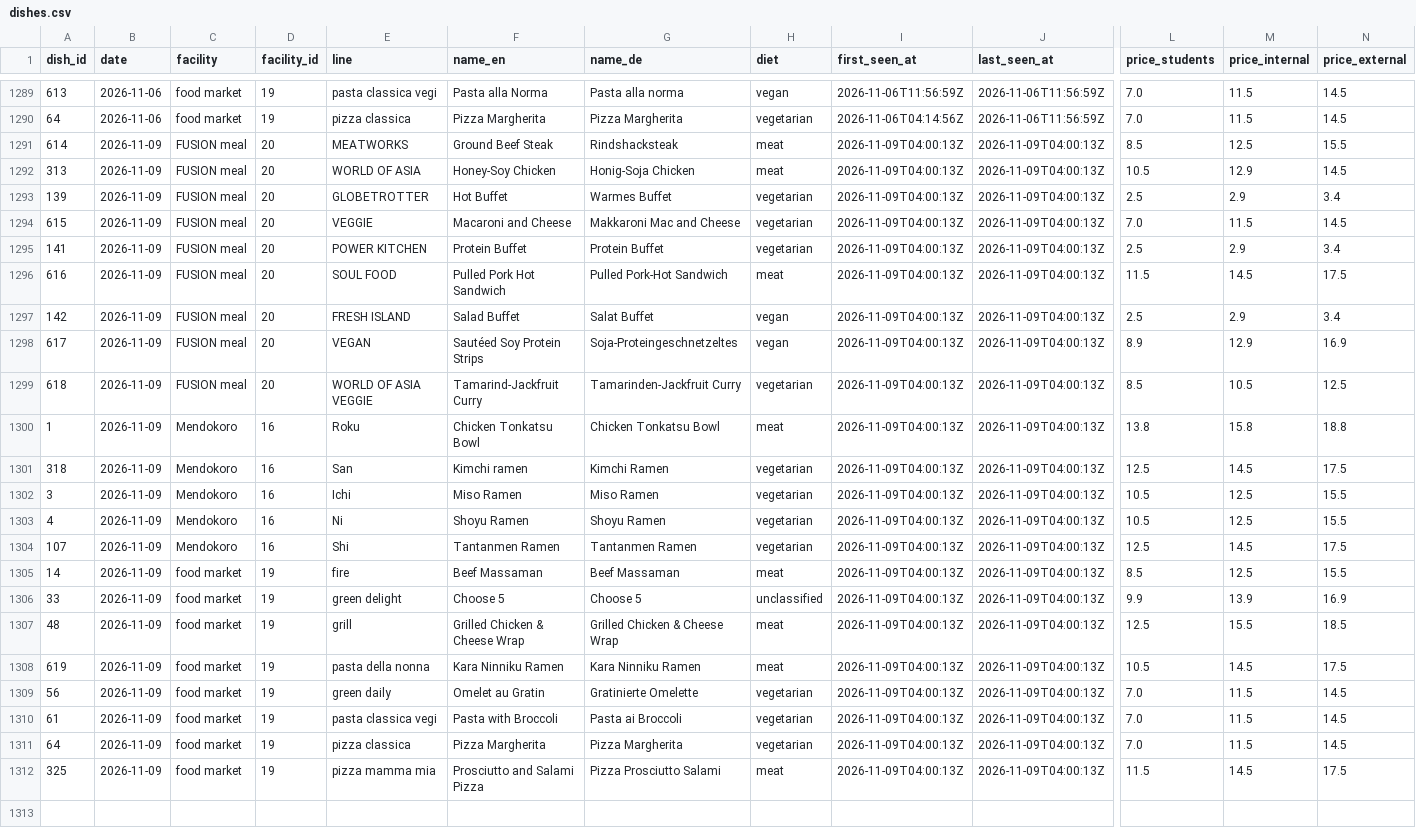
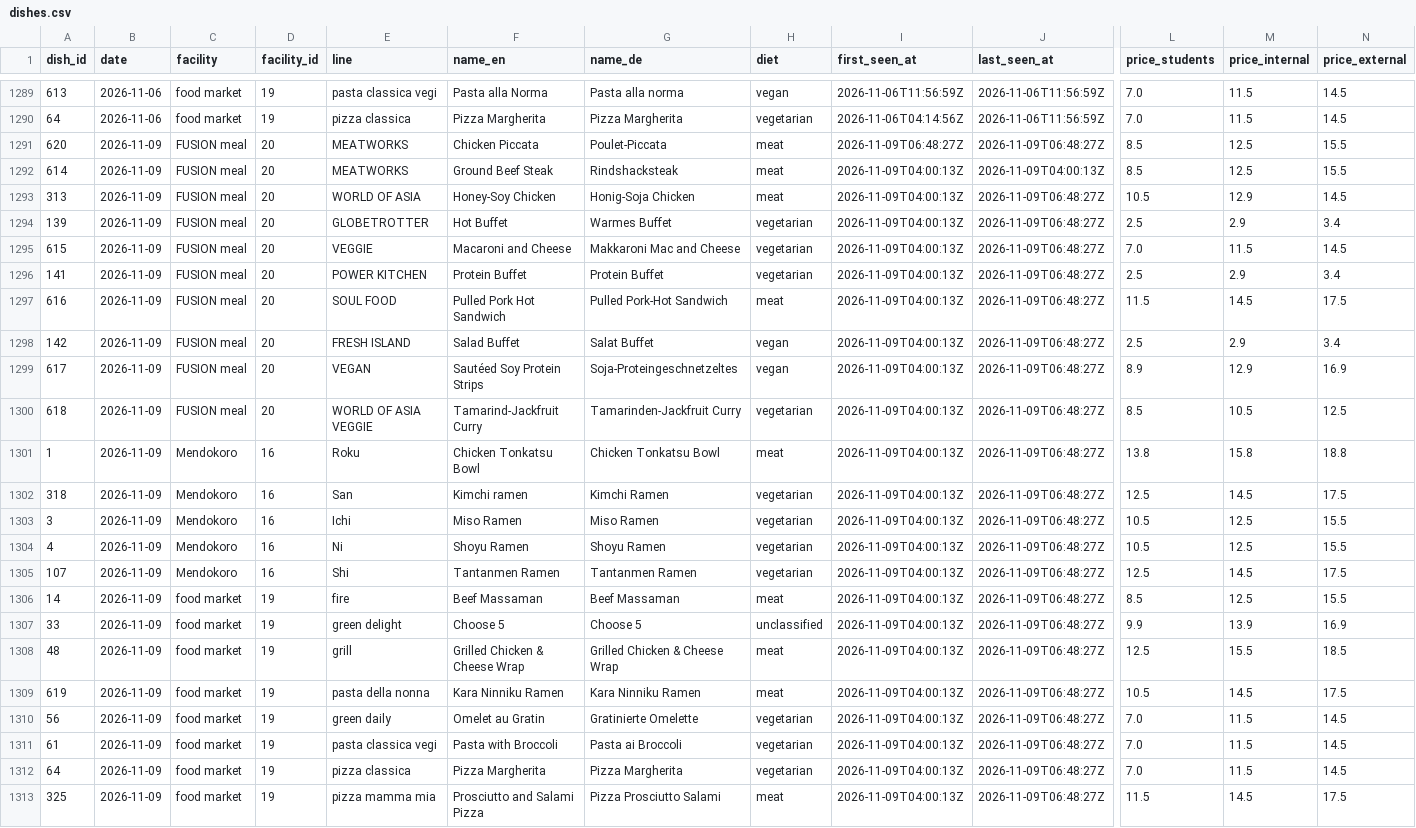
Before and after one commit to hanneshoppe/mensa-pages, a CSV file: data/dishes.csv, drawn as a sheet; only a part is shown, gaps mark what is left out; addresses are those after the commit; rows hold the shown columns only; the diff names each change by its address in the sheet, - before the commit and + after, or states it on an @@ line.

```diff
--- a/data/dishes.csv
+++ b/data/dishes.csv
+row 1291: 620 | 2026-11-09 | FUSION meal | 20 | MEATWORKS | Chicken Piccata | Poulet-Piccata | meat | 2026-11-09T06:48:27Z | 2026-11-09T06:48:27Z | 8.5 | 12.5 | 15.5
-J1293:J1313 (last_seen_at): 2026-11-09T04:00:13Z
+J1293:J1313 (last_seen_at): 2026-11-09T06:48:27Z
```
Also changed, not shown: 3 other files.
